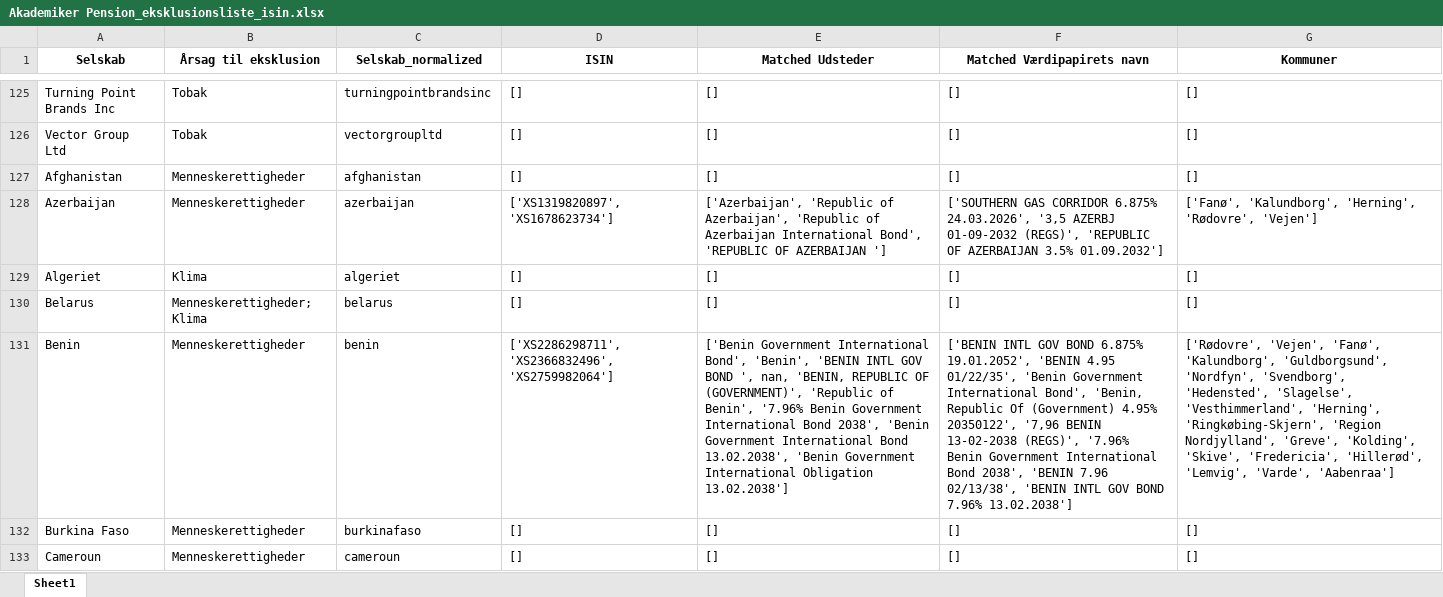
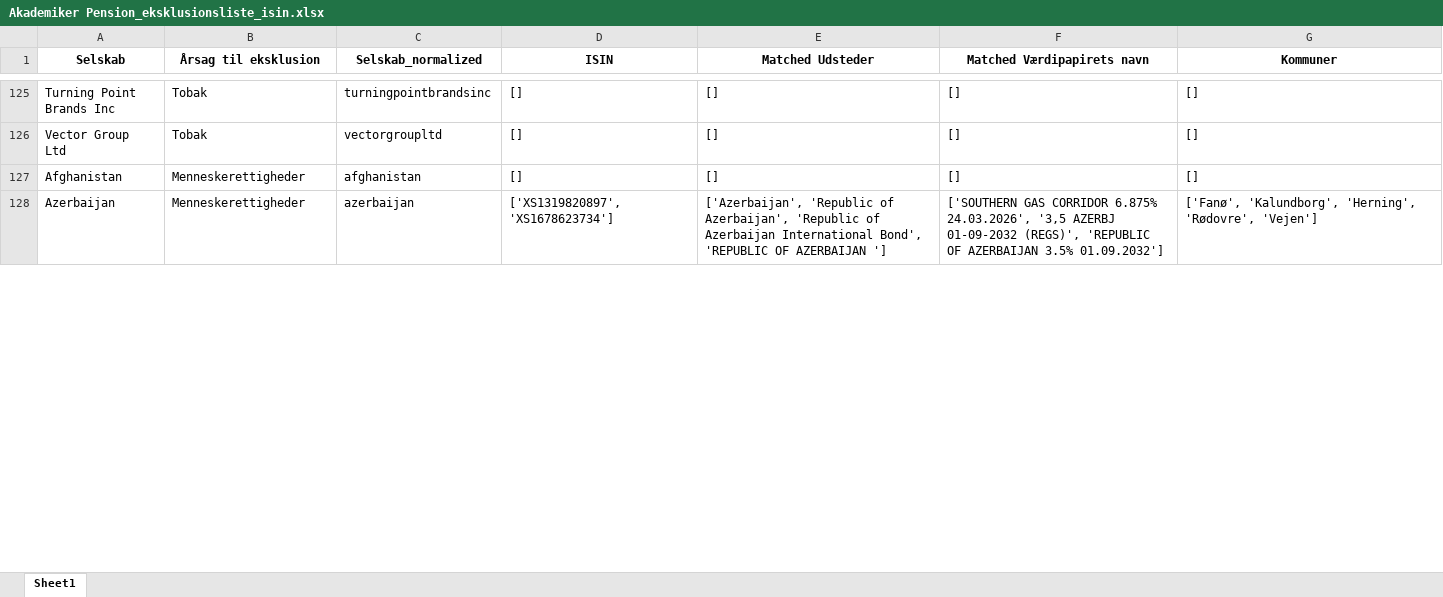
Before and after one commit to gravercentret/kommune_investering_data, an Excel workbook: data/Eksklusionslister/Akademiker Pension_eksklusionsliste_isin.xlsx, sheet Sheet1, drawn as a sheet; only a part is shown, gaps mark what is left out; values as stored, in another font and other column widths than the file's, no borders; removed rows and columns are numbered as before the commit, all else as after; the diff covers the shown part only; the diff names each change by its address in the sheet, - before the commit and + after, or states it on an @@ line.

```diff
--- a/data/Eksklusionslister/Akademiker Pension_eksklusionsliste_isin.xlsx (sheet Sheet1)
+++ b/data/Eksklusionslister/Akademiker Pension_eksklusionsliste_isin.xlsx (sheet Sheet1)
-row 129: Algeriet | Klima | algeriet | [] | [] | [] | []
-row 130: Belarus | Menneskerettigheder; Klima | belarus | [] | [] | [] | []
-row 131: Benin | Menneskerettigheder | benin | ['XS2286298711', 'XS2366832496', 'XS2759982064'] | ['Benin Government International Bond', 'Benin', 'BENIN INTL GOV BOND ', nan, 'BENIN, REPUBLIC OF (GOVERNMENT)', 'Republic of Benin', '7.96% Benin Government International Bond 2038', 'Benin Government International Bond 13.02.2038', 'Benin Government International Obligation 13.02.2038'] | ['BENIN INTL GOV BOND 6.875% 19.01.2052', 'BENIN 4.95 01/22/35', 'Benin Government International Bond', 'Benin, Republic Of (Government) 4.95% 20350122', '7,96 BENIN 13-02-2038 (REGS)', '7.96% Benin Government International Bond 2038', 'BENIN 7.96 02/13/38', 'BENIN INTL GOV BOND 7.96% 13.02.2038'] | ['Rødovre', 'Vejen', 'Fanø', 'Kalundborg', 'Guldborgsund', 'Nordfyn', 'Svendborg', 'Hedensted', 'Slagelse', 'Vesthimmerland', 'Herning', 'Ringkøbing-Skjern', 'Region Nordjylland', 'Greve', 'Kolding', 'Skive', 'Fredericia', 'Hillerød', 'Lemvig', 'Varde', 'Aabenraa']
-row 132: Burkina Faso | Menneskerettigheder | burkinafaso | [] | [] | [] | []
-row 133: Cameroun | Menneskerettigheder | cameroun | [] | [] | [] | []
```
Also changed, not shown: 34 added rows and 29 removed rows elsewhere in this sheet, data/Eksklusionslister/Danske Bank_eksklusionsliste_isin.xlsx, data/Eksklusionslister/Lægernes Pension_eksklusionsliste_isin.xlsx, 4 other files.
